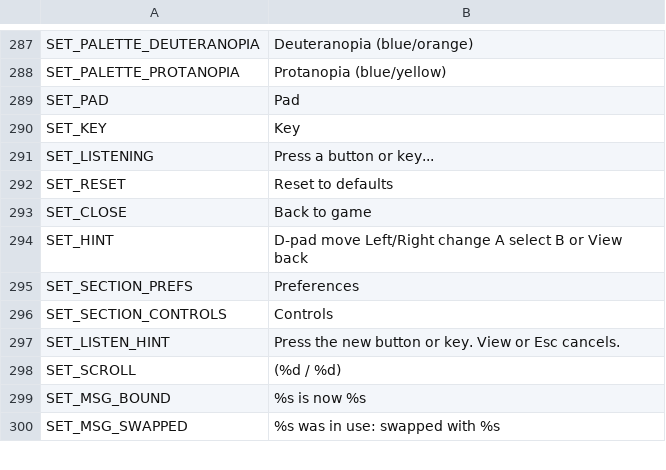
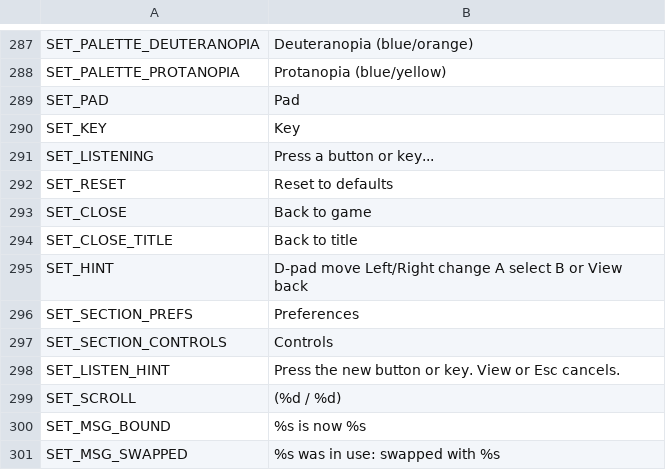
Before and after one commit to brockventures/agora-roguelike, a CSV file: game/localization/agora_strings.csv, drawn as a sheet; only a part is shown, gaps mark what is left out.

```diff
--- a/game/localization/agora_strings.csv
+++ b/game/localization/agora_strings.csv
@@ -293,2 +293,3 @@ SET_RESET,Reset to defaults
 SET_CLOSE,Back to game
+SET_CLOSE_TITLE,Back to title
 SET_HINT,D-pad move   Left/Right change   A select   B or View back
```
Also changed, not shown: 8 other files.
